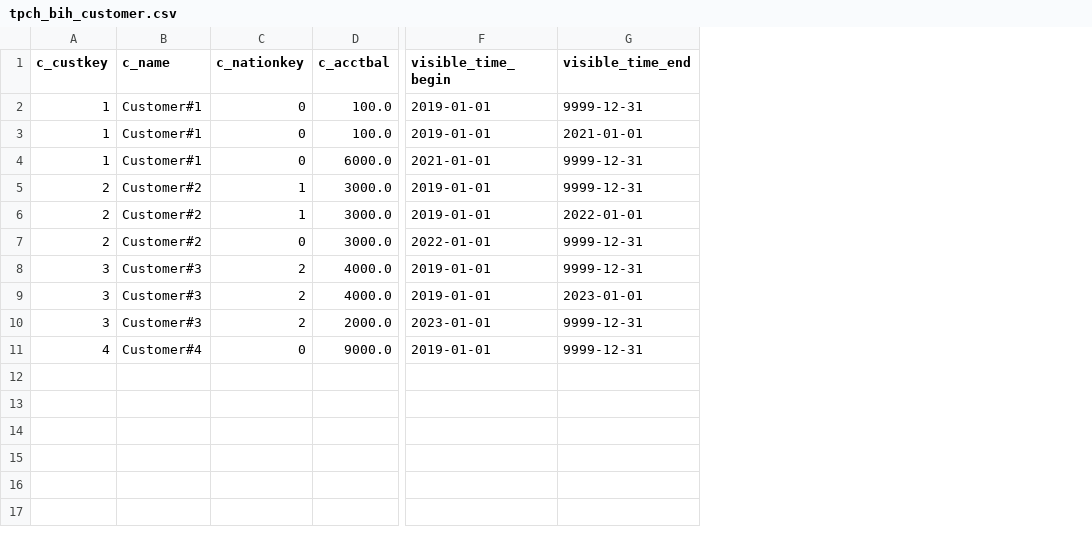
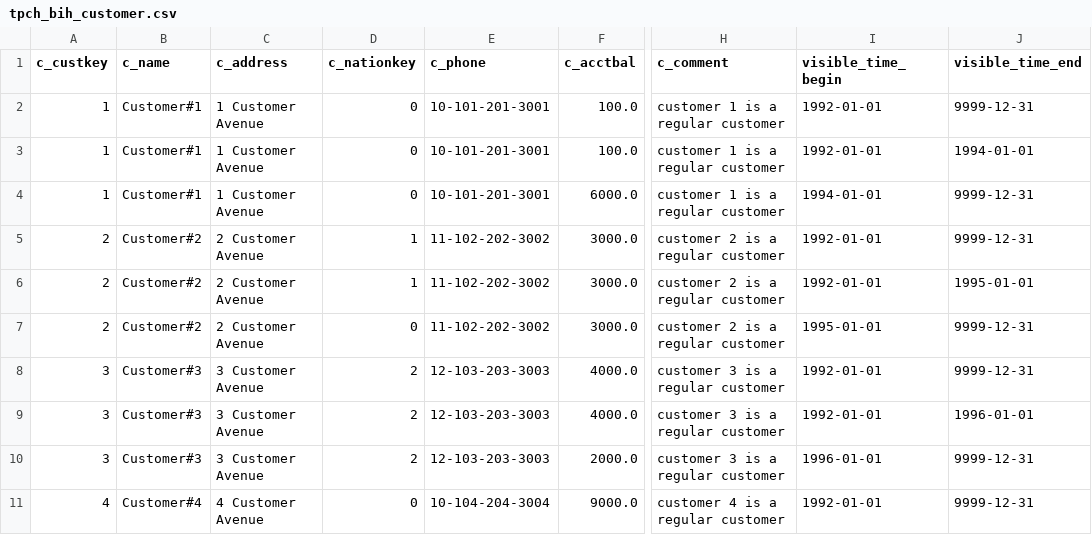
Before and after one commit to jackie-h/data-finder, a CSV file: datafinder_examples/src/datafinder_examples/tpch_bih_customer.csv, drawn as a sheet; only a part is shown, gaps mark what is left out; addresses are those after the commit; the diff names each change by its address in the sheet, - before the commit and + after, or states it on an @@ line.

Commit message:
TPC-BiH: complete the TPC-H schema and move application dates into TPC-H's range
Adds the columns the model left out (comments, addresses, phones, l_shipinstruct) to the
model, mapping, generated data and runner, so the queries that read them can be written
as they are. Every application date in the generated history moves back 27 years (2019
becomes 1992), into the range TPC-H generates dates in, so the queries that name dates
in that range find data. System times are unchanged.

```diff
--- a/datafinder_examples/src/datafinder_examples/tpch_bih_customer.csv
+++ b/datafinder_examples/src/datafinder_examples/tpch_bih_customer.csv
+column C (c_address), rows 2-11: 1 Customer Avenue | 1 Customer Avenue | 1 Customer Avenue | 2 Customer Avenue | 2 Customer Avenue | 2 Customer Avenue | 3 Customer Avenue | 3 Customer Avenue | 3 Customer Avenue | 4 Customer Avenue
+column E (c_phone), rows 2-11: 10-101-201-3001 | 10-101-201-3001 | 10-101-201-3001 | 11-102-202-3002 | 11-102-202-3002 | 11-102-202-3002 | 12-103-203-3003 | 12-103-203-3003 | 12-103-203-3003 | 10-104-204-3004
+column H (c_comment), rows 2-11: customer 1 is a regular customer | customer 1 is a regular customer | customer 1 is a regular customer | customer 2 is a regular customer | customer 2 is a regular customer | customer 2 is a regular customer | customer 3 is a regular customer | customer 3 is a regular customer | customer 3 is a regular customer | customer 4 is a regular customer
-I2:I3 (visible_time_begin): 2019-01-01
+I2:I3 (visible_time_begin): 1992-01-01
-J3 (visible_time_end): 2021-01-01
+J3 (visible_time_end): 1994-01-01
-I4 (visible_time_begin): 2021-01-01
+I4 (visible_time_begin): 1994-01-01
-I5:I6 (visible_time_begin): 2019-01-01
+I5:I6 (visible_time_begin): 1992-01-01
-J6 (visible_time_end): 2022-01-01
+J6 (visible_time_end): 1995-01-01
-I7 (visible_time_begin): 2022-01-01
+I7 (visible_time_begin): 1995-01-01
-I8:I9 (visible_time_begin): 2019-01-01
+I8:I9 (visible_time_begin): 1992-01-01
-J9 (visible_time_end): 2023-01-01
+J9 (visible_time_end): 1996-01-01
-I10 (visible_time_begin): 2023-01-01
+I10 (visible_time_begin): 1996-01-01
-I11 (visible_time_begin): 2019-01-01
+I11 (visible_time_begin): 1992-01-01
```
Also changed, not shown: datafinder_examples/src/datafinder_examples/tpch_bih_lineitem.csv, datafinder_examples/src/datafinder_examples/tpch_bih_orders.csv, 10 other files.
